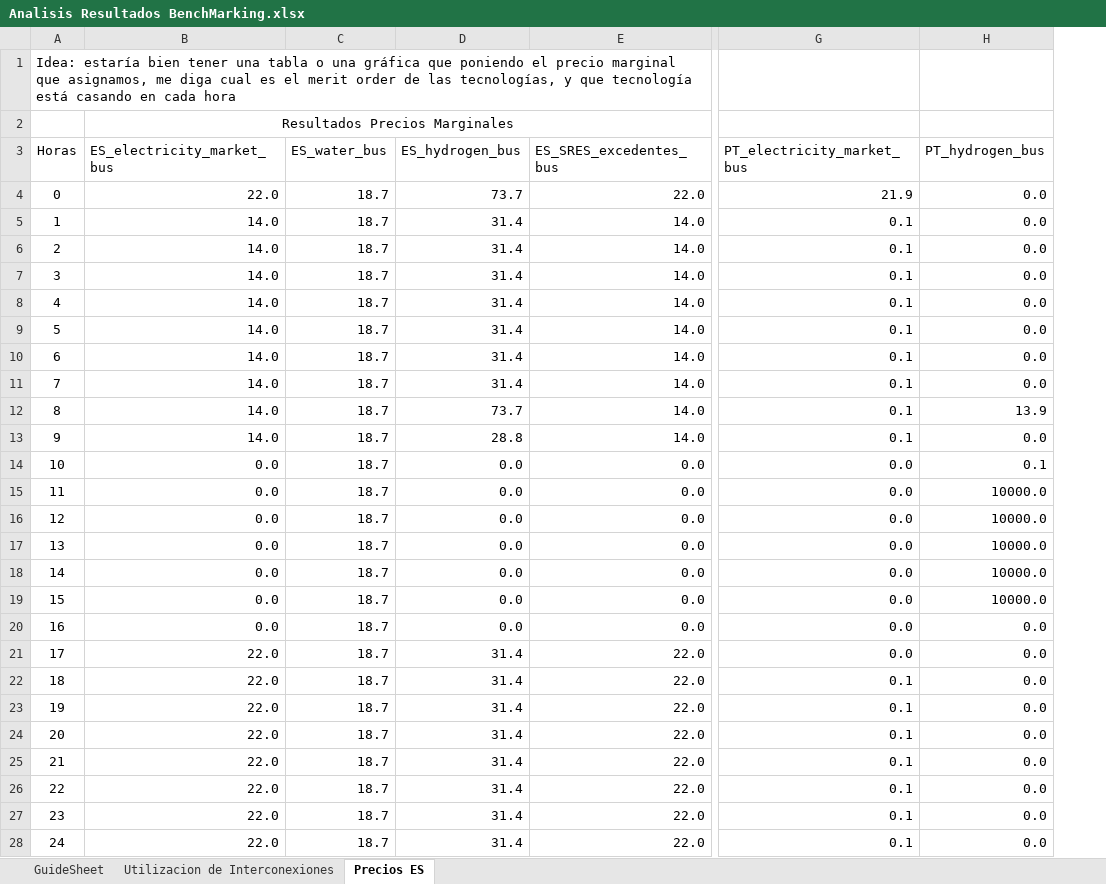
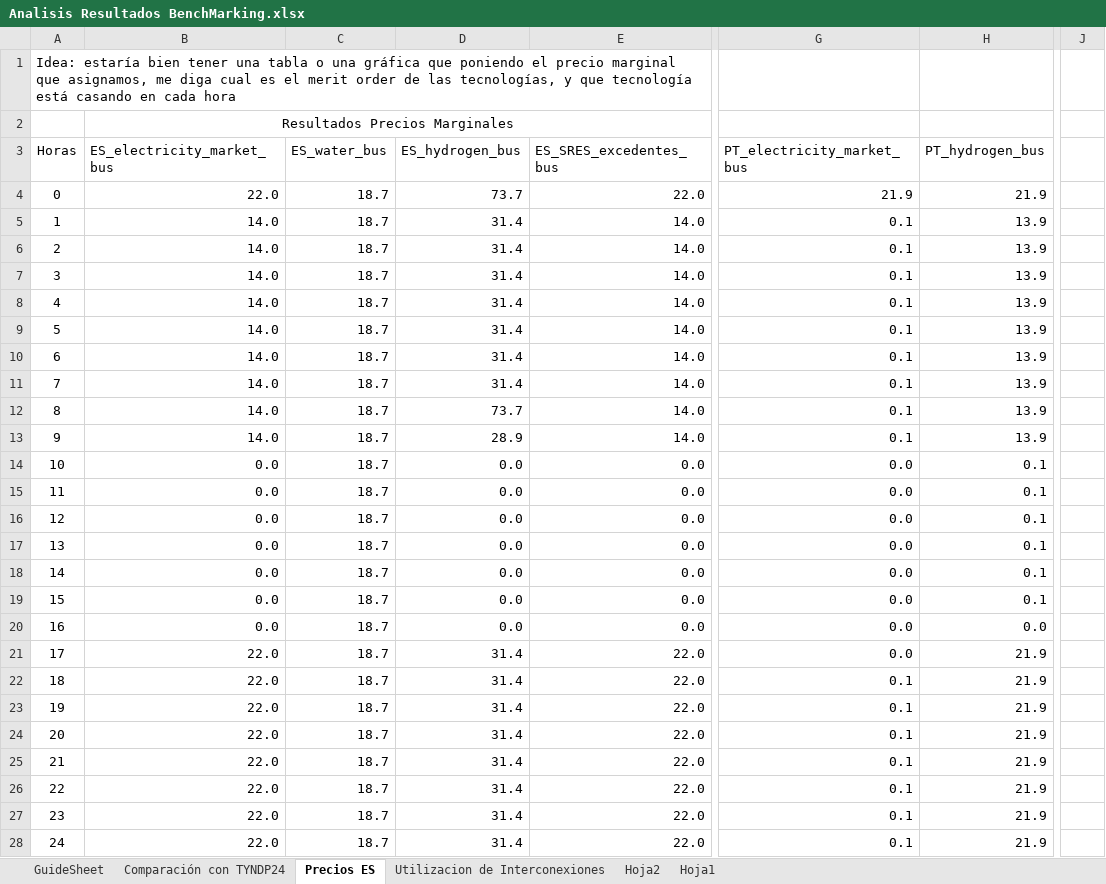
Before and after one commit to anabatres28-png/Dispatching-Project-in-PypSA, an Excel workbook: hojas_de_datos/Analisis Resultados BenchMarking.xlsx, sheet Precios ES, drawn as a sheet; only a part is shown, gaps mark what is left out; values as stored, in another font and other column widths than the file's, no borders; the diff covers the shown part only; the diff names each change by its address in the sheet, - before the commit and + after, or states it on an @@ line.

```diff
--- a/hojas_de_datos/Analisis Resultados BenchMarking.xlsx (sheet Precios ES)
+++ b/hojas_de_datos/Analisis Resultados BenchMarking.xlsx (sheet Precios ES)
+sheet tab: Comparación con TYNDP24
+sheet tab: Hoja2
+sheet tab: Hoja1
@@ sheet tab order changed: GuideSheet | Comparación con TYNDP24 | Precios ES | Utilizacion de Interconexiones | Hoja2 | Hoja1 @@
+column J, empty
-H4 (PT_hydrogen_bus): 0.0
+H4 (PT_hydrogen_bus): 21.9
-H5:H11 (PT_hydrogen_bus): 0.0
+H5:H11 (PT_hydrogen_bus): 13.9
-D13 (ES_hydrogen_bus): 28.8
+D13 (ES_hydrogen_bus): 28.9
-H13 (PT_hydrogen_bus): 0.0
+H13 (PT_hydrogen_bus): 13.9
-H15:H19 (PT_hydrogen_bus): 10000.0
+H15:H19 (PT_hydrogen_bus): 0.1
-H21:H28 (PT_hydrogen_bus): 0.0
+H21:H28 (PT_hydrogen_bus): 21.9
```
Also changed, not shown: 156 edited cells elsewhere in this sheet, sheet Utilizacion de Interconexiones, formulas that keep their value, charts or pictures, Parte III. Modelo España-Portugal-Francia/modelo BenchMarking.xlsx, hojas_de_datos/ResultadosBenchMarking.xlsx, 8 other files.
